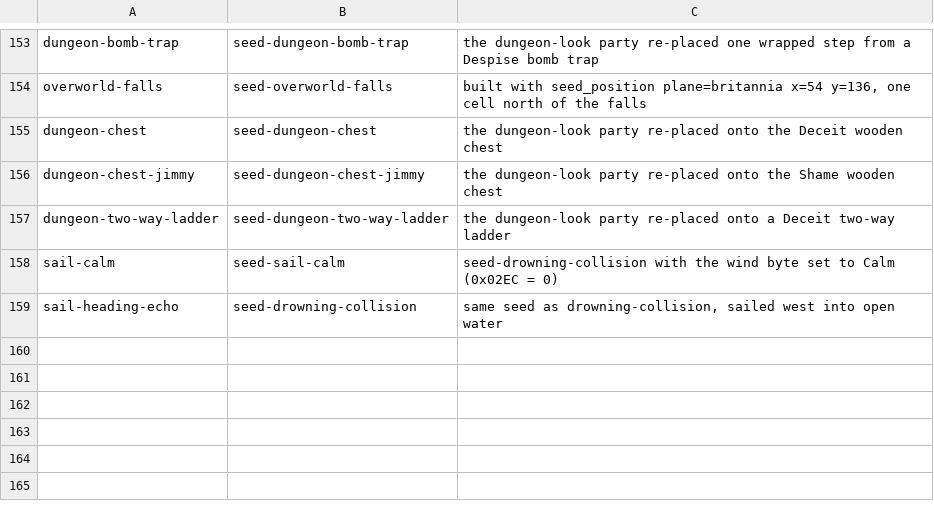
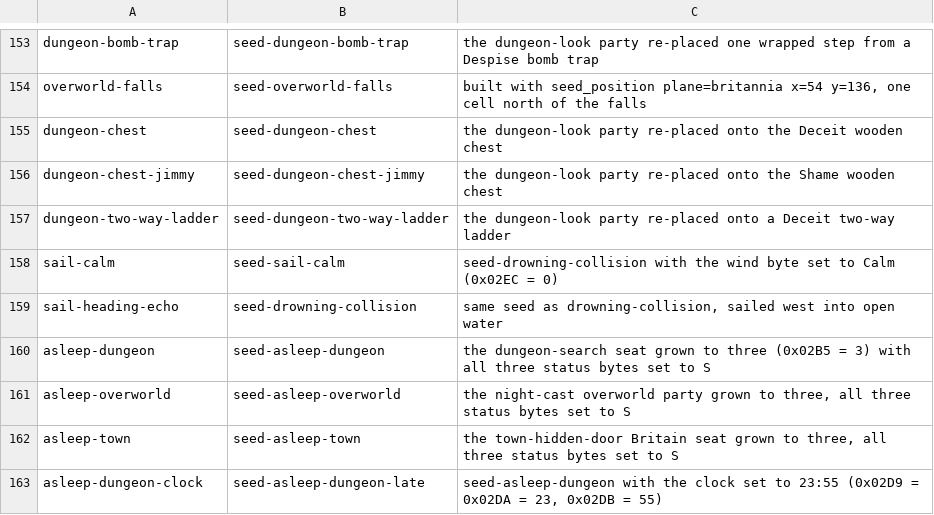
Before and after one commit to cleak/u5-engine, a TSV file: qa/paired/seeds.tsv, drawn as a sheet; only a part is shown, gaps mark what is left out.

```diff
--- a/qa/paired/seeds.tsv
+++ b/qa/paired/seeds.tsv
@@ -159 +159,5 @@ sail-calm	seed-sail-calm	seed-drowning-collision with the wind byte set to Calm
 sail-heading-echo	seed-drowning-collision	same seed as drowning-collision, sailed west into open water
+asleep-dungeon	seed-asleep-dungeon	the dungeon-search seat grown to three (0x02B5 = 3) with all three status bytes set to S
+asleep-overworld	seed-asleep-overworld	the night-cast overworld party grown to three, all three status bytes set to S
+asleep-town	seed-asleep-town	the town-hidden-door Britain seat grown to three, all three status bytes set to S
+asleep-dungeon-clock	seed-asleep-dungeon-late	seed-asleep-dungeon with the clock set to 23:55 (0x02D9 = 0x02DA = 23, 0x02DB = 55)
```
Also changed, not shown: 4 other files.
